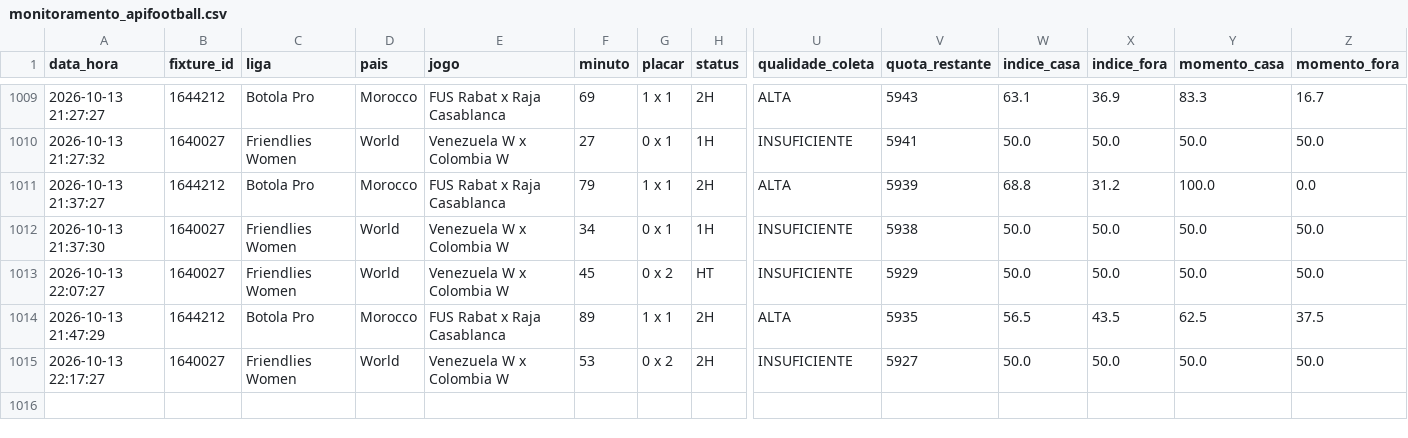
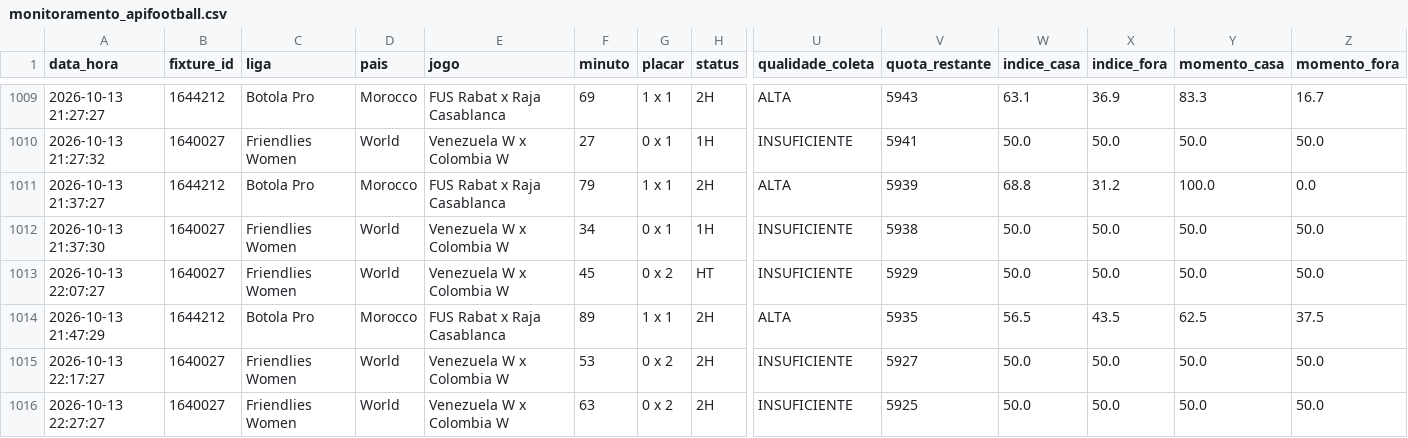
Before and after one commit to ehvvlc-stack/smart-sport-analyzer, a CSV file: data/monitoramento_apifootball.csv, drawn as a sheet; only a part is shown, gaps mark what is left out; rows hold the shown columns only; the diff names each change by its address in the sheet, - before the commit and + after, or states it on an @@ line.

```diff
--- a/data/monitoramento_apifootball.csv
+++ b/data/monitoramento_apifootball.csv
+row 1016: 2026-10-13 22:27:27 | 1640027 | Friendlies Women | World | Venezuela W x Colombia W | 63 | 0 x 2 | 2H | INSUFICIENTE | 5925 | 50.0 | 50.0 | 50.0 | 50.0
```
